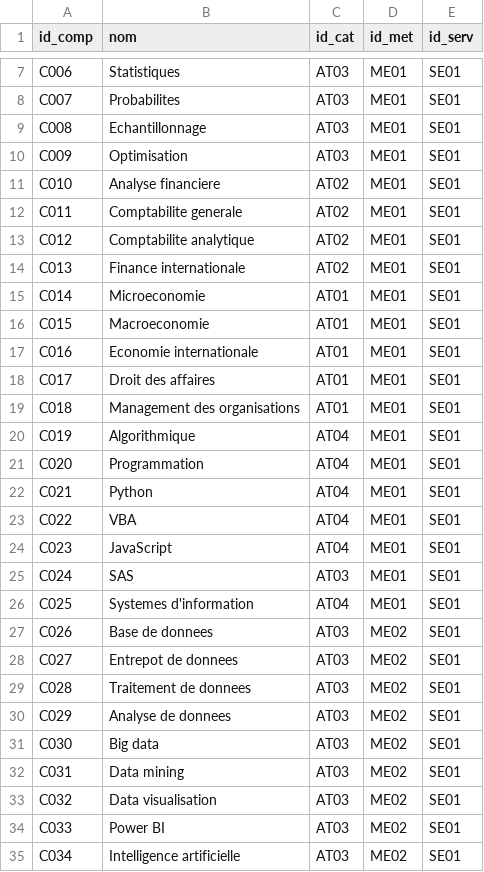
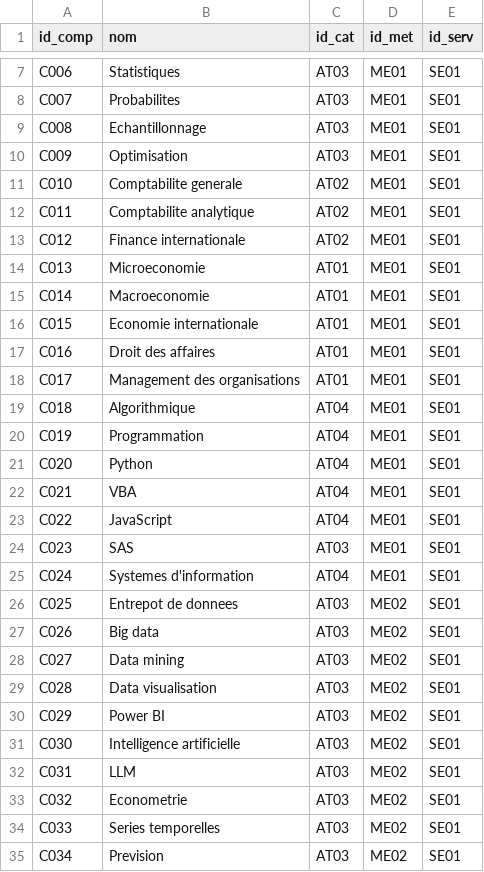
Before and after one commit to elbdweb/El_Bouffi, a CSV file: bdd/competences.csv, drawn as a sheet; only a part is shown, gaps mark what is left out; the diff covers the shown part only.

```diff
--- a/bdd/competences.csv
+++ b/bdd/competences.csv
@@ -10,26 +10,26 @@ C008;Echantillonnage;AT03;ME01;SE01
 C009;Optimisation;AT03;ME01;SE01
-C010;Analyse financiere;AT02;ME01;SE01
-C011;Comptabilite generale;AT02;ME01;SE01
-C012;Comptabilite analytique;AT02;ME01;SE01
-C013;Finance internationale;AT02;ME01;SE01
-C014;Microeconomie;AT01;ME01;SE01
-C015;Macroeconomie;AT01;ME01;SE01
-C016;Economie internationale;AT01;ME01;SE01
-C017;Droit des affaires;AT01;ME01;SE01
-C018;Management des organisations;AT01;ME01;SE01
-C019;Algorithmique;AT04;ME01;SE01
-C020;Programmation;AT04;ME01;SE01
-C021;Python;AT04;ME01;SE01
-C022;VBA;AT04;ME01;SE01
-C023;JavaScript;AT04;ME01;SE01
-C024;SAS;AT03;ME01;SE01
-C025;Systemes d'information;AT04;ME01;SE01
-C026;Base de donnees;AT03;ME02;SE01
-C027;Entrepot de donnees;AT03;ME02;SE01
-C028;Traitement de donnees;AT03;ME02;SE01
-C029;Analyse de donnees;AT03;ME02;SE01
-C030;Big data;AT03;ME02;SE01
-C031;Data mining;AT03;ME02;SE01
-C032;Data visualisation;AT03;ME02;SE01
-C033;Power BI;AT03;ME02;SE01
-C034;Intelligence artificielle;AT03;ME02;SE01
+C010;Comptabilite generale;AT02;ME01;SE01
+C011;Comptabilite analytique;AT02;ME01;SE01
+C012;Finance internationale;AT02;ME01;SE01
+C013;Microeconomie;AT01;ME01;SE01
+C014;Macroeconomie;AT01;ME01;SE01
+C015;Economie internationale;AT01;ME01;SE01
+C016;Droit des affaires;AT01;ME01;SE01
+C017;Management des organisations;AT01;ME01;SE01
+C018;Algorithmique;AT04;ME01;SE01
+C019;Programmation;AT04;ME01;SE01
+C020;Python;AT04;ME01;SE01
+C021;VBA;AT04;ME01;SE01
+C022;JavaScript;AT04;ME01;SE01
+C023;SAS;AT03;ME01;SE01
+C024;Systemes d'information;AT04;ME01;SE01
+C025;Entrepot de donnees;AT03;ME02;SE01
+C026;Big data;AT03;ME02;SE01
+C027;Data mining;AT03;ME02;SE01
+C028;Data visualisation;AT03;ME02;SE01
+C029;Power BI;AT03;ME02;SE01
+C030;Intelligence artificielle;AT03;ME02;SE01
+C031;LLM;AT03;ME02;SE01
+C032;Econometrie;AT03;ME02;SE01
+C033;Series temporelles;AT03;ME02;SE01
+C034;Prevision;AT03;ME02;SE01
```
Also changed, not shown: 5 removed rows and 71 edited cells elsewhere in this file, 5 other files.
